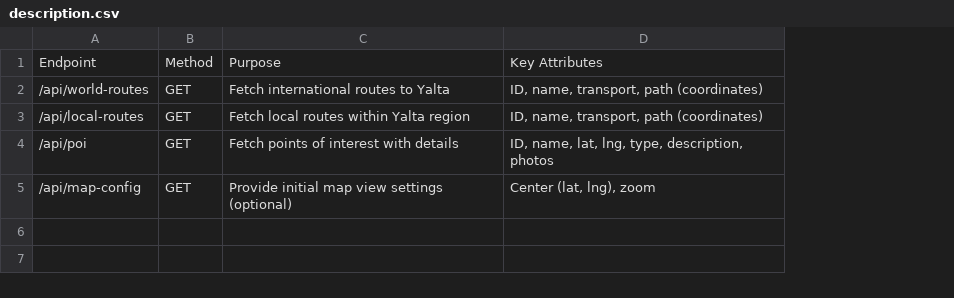
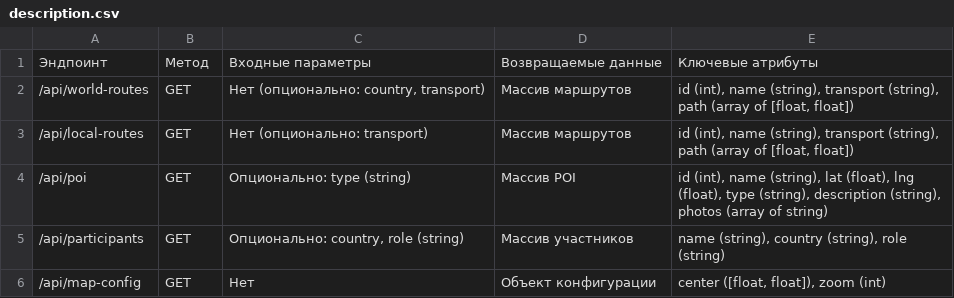
Before and after one commit to byTheTV/InteractiveHistoryMap, a CSV file: data/jsons/description.csv, drawn as a sheet; removed rows and columns are numbered as before the commit, all else as after; the diff names each change by its address in the sheet, - before the commit and + after, or states it on an @@ line.

Commit message:
Edited .jsons and added schema in description.csv

```diff
--- a/data/jsons/description.csv
+++ b/data/jsons/description.csv
-column C, rows 2-5: Fetch international routes to Yalta | Fetch local routes within Yalta region | Fetch points of interest with details | Provide initial map view settings (optional)
-column D, rows 2-5: ID, name, transport, path (coordinates) | ID, name, transport, path (coordinates) | ID, name, lat, lng, type, description, photos | Center (lat, lng), zoom
+column C, rows 2-4: Нет (опционально: country, transport) | Нет (опционально: transport) | Опционально: type (string); row 6: Нет
+column D, rows 2-4: Массив маршрутов | Массив маршрутов | Массив POI; row 6: Объект конфигурации
+column E, rows 2-4: id (int), name (string), transport (string), path (array of [float, float]) | id (int), name (string), transport (string), path (array of [float, float]) | id (int), name (string), lat (float), lng (float), type (string), description (string), photos (array of string); row 6: center ([float, float]), zoom (int)
-row 1: Endpoint | Method | Purpose | Key Attributes
+row 1: Эндпоинт | Метод | Входные параметры | Возвращаемые данные | Ключевые атрибуты
+row 5: /api/participants | GET | Опционально: country, role (string) | Массив участников | name (string), country (string), role (string)
```
Also changed, not shown: 5 other files.
